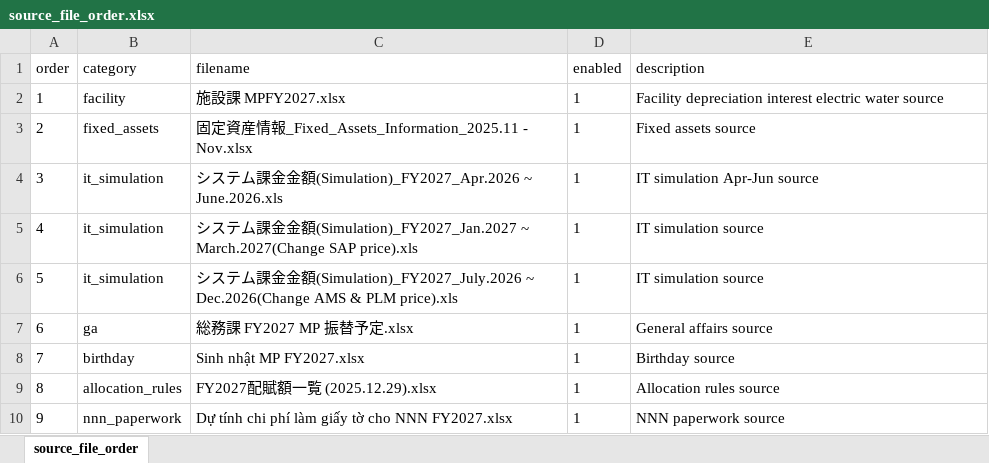
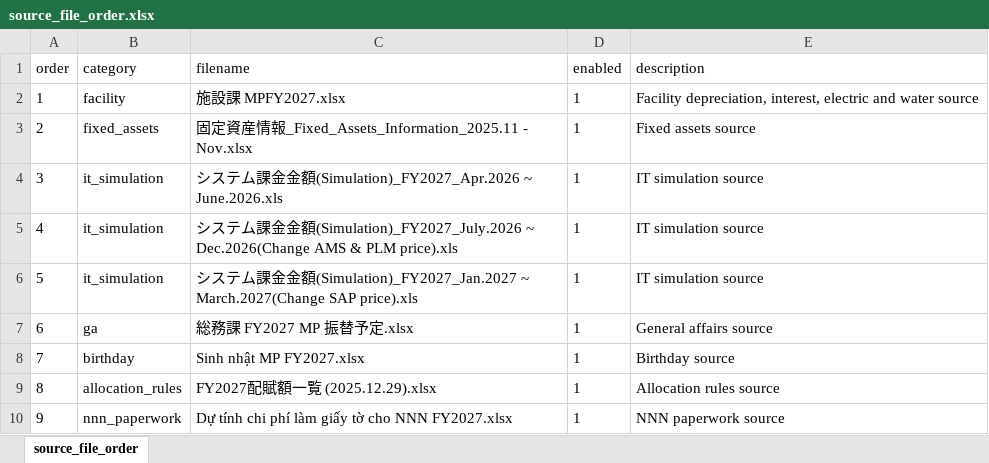
Before and after one commit to Nakazasen/PhanmemsaisanMP, an Excel workbook: docs/MP2027/source_file_order.xlsx, sheet source_file_order, drawn as a sheet; values as stored, in another font and other column widths than the file's, no borders; the diff names each change by its address in the sheet, - before the commit and + after, or states it on an @@ line.

```diff
--- a/docs/MP2027/source_file_order.xlsx (sheet source_file_order)
+++ b/docs/MP2027/source_file_order.xlsx (sheet source_file_order)
-E2 (description): Facility depreciation interest electric water source
+E2 (description): Facility depreciation, interest, electric and water source
-E4 (description): IT simulation Apr-Jun source
+E4 (description): IT simulation source
-C5 (filename): …金額(Simulation)_FY2027_Jan.2027 ~ March.2027(Change SAP price).xls
+C5 (filename): …金額(Simulation)_FY2027_July.2026 ~ Dec.2026(Change AMS & PLM price).xls
-C6 (filename): …金額(Simulation)_FY2027_July.2026 ~ Dec.2026(Change AMS & PLM price).xls
+C6 (filename): …金額(Simulation)_FY2027_Jan.2027 ~ March.2027(Change SAP price).xls
```
Also changed, not shown: docs/MP2027/FY2027配賦額一覧 (2025.12.29).xlsx, 10 other files.
